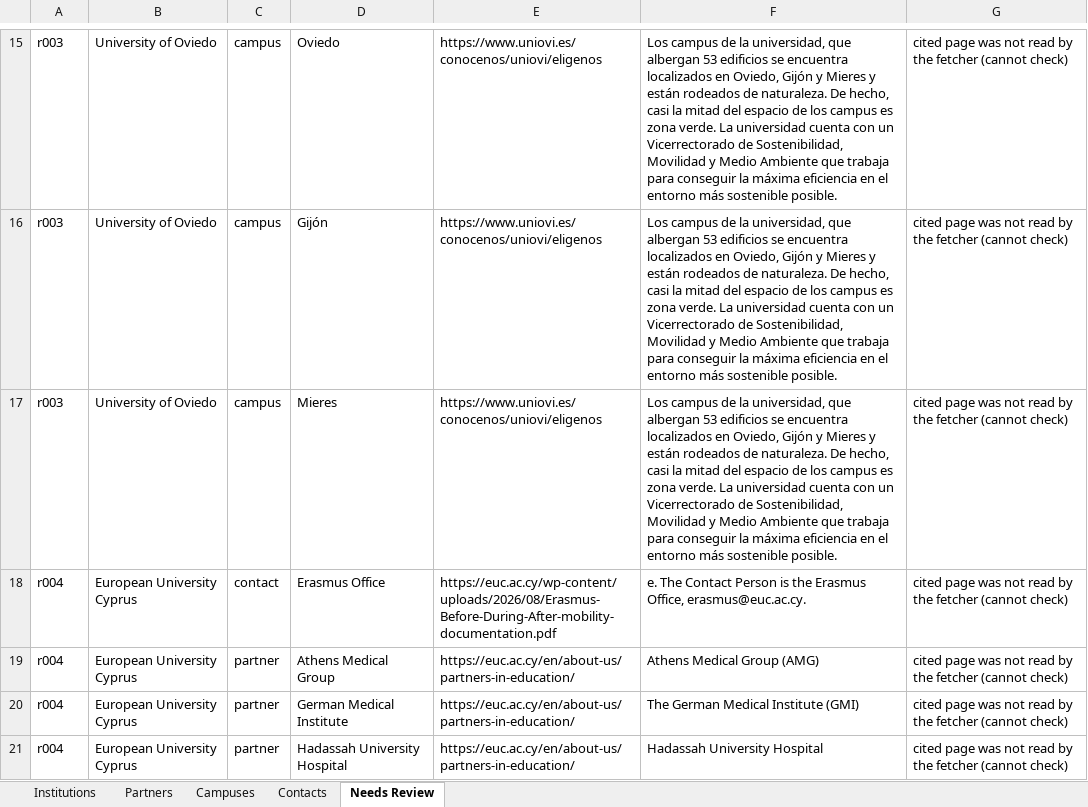
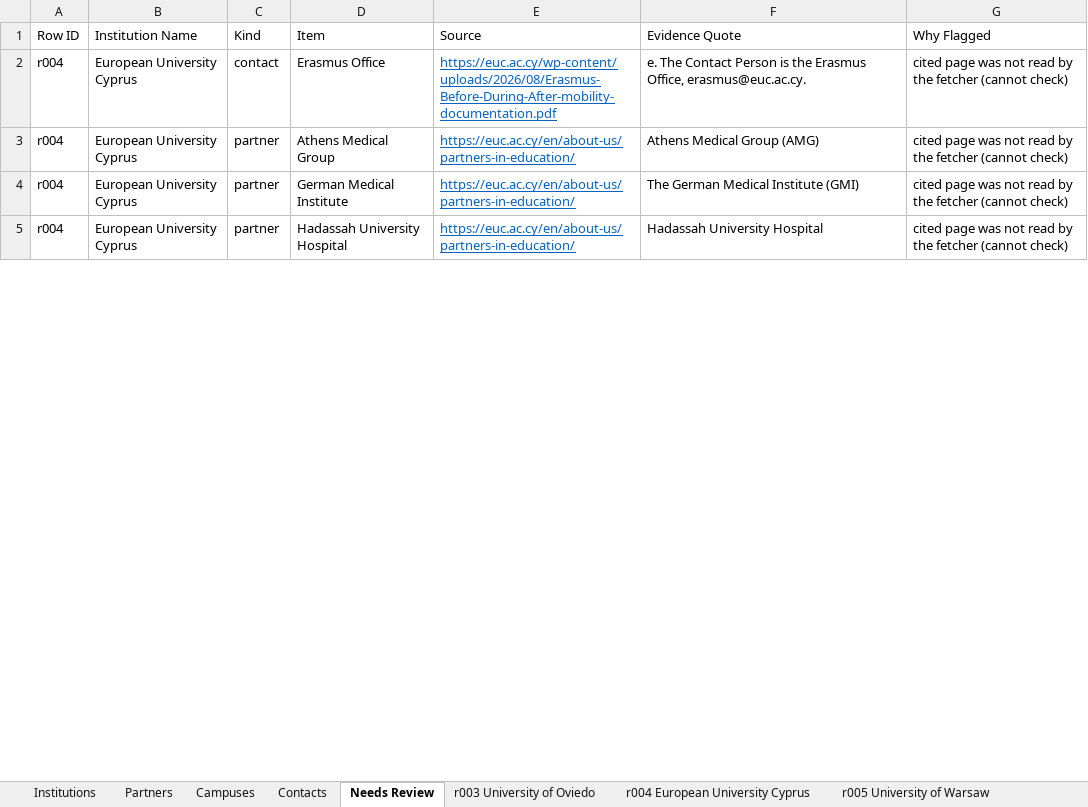
Before and after one commit to mhuzaifawebdev/paragon-automations, an Excel workbook: data_hei/batch-20260930-0124/results.xlsx, sheet Needs Review, drawn as a sheet; only a part is shown, gaps mark what is left out; values as stored, in another font and other column widths than the file's, no borders; removed rows and columns are numbered as before the commit, all else as after; the diff covers the shown part only; the diff names each change by its address in the sheet, - before the commit and + after, or states it on an @@ line.

```diff
--- a/data_hei/batch-20260930-0124/results.xlsx (sheet Needs Review)
+++ b/data_hei/batch-20260930-0124/results.xlsx (sheet Needs Review)
+sheet tab: r003 University of Oviedo
+sheet tab: r004 European University Cyprus
+sheet tab: r005 University of Warsaw
-row 15: r003 | University of Oviedo | campus | Oviedo | https://www.uniovi.es/conocenos/uniovi/eligenos | Los campus de la universidad, que albergan 53 edificios se encuentra localizados en Oviedo, Gijón y Mieres y están rodeados de naturaleza. De hecho, casi la mitad del espacio de los campus es zona verde. La universidad cuenta con un Vicerrectorado de Sostenibilidad, Movilidad y Medio Ambiente que trabaja para conseguir la máxima eficiencia en el entorno más sostenible posible. | cited page was not read by the fetcher (cannot check)
-row 16: r003 | University of Oviedo | campus | Gijón | https://www.uniovi.es/conocenos/uniovi/eligenos | Los campus de la universidad, que albergan 53 edificios se encuentra localizados en Oviedo, Gijón y Mieres y están rodeados de naturaleza. De hecho, casi la mitad del espacio de los campus es zona verde. La universidad cuenta con un Vicerrectorado de Sostenibilidad, Movilidad y Medio Ambiente que trabaja para conseguir la máxima eficiencia en el entorno más sostenible posible. | cited page was not read by the fetcher (cannot check)
-row 17: r003 | University of Oviedo | campus | Mieres | https://www.uniovi.es/conocenos/uniovi/eligenos | Los campus de la universidad, que albergan 53 edificios se encuentra localizados en Oviedo, Gijón y Mieres y están rodeados de naturaleza. De hecho, casi la mitad del espacio de los campus es zona verde. La universidad cuenta con un Vicerrectorado de Sostenibilidad, Movilidad y Medio Ambiente que trabaja para conseguir la máxima eficiencia en el entorno más sostenible posible. | cited page was not read by the fetcher (cannot check)
+row 1: Row ID | Institution Name | Kind | Item | Source | Evidence Quote | Why Flagged
@@ E2:E5 underline: off → on, text colour: black → #0563C1 @@
```
Also changed, not shown: 24 removed rows and cell formats elsewhere in this sheet, sheet Partners, sheet Institutions, sheet Contacts, sheet Campuses, other sheet tabs, 5 other files.
